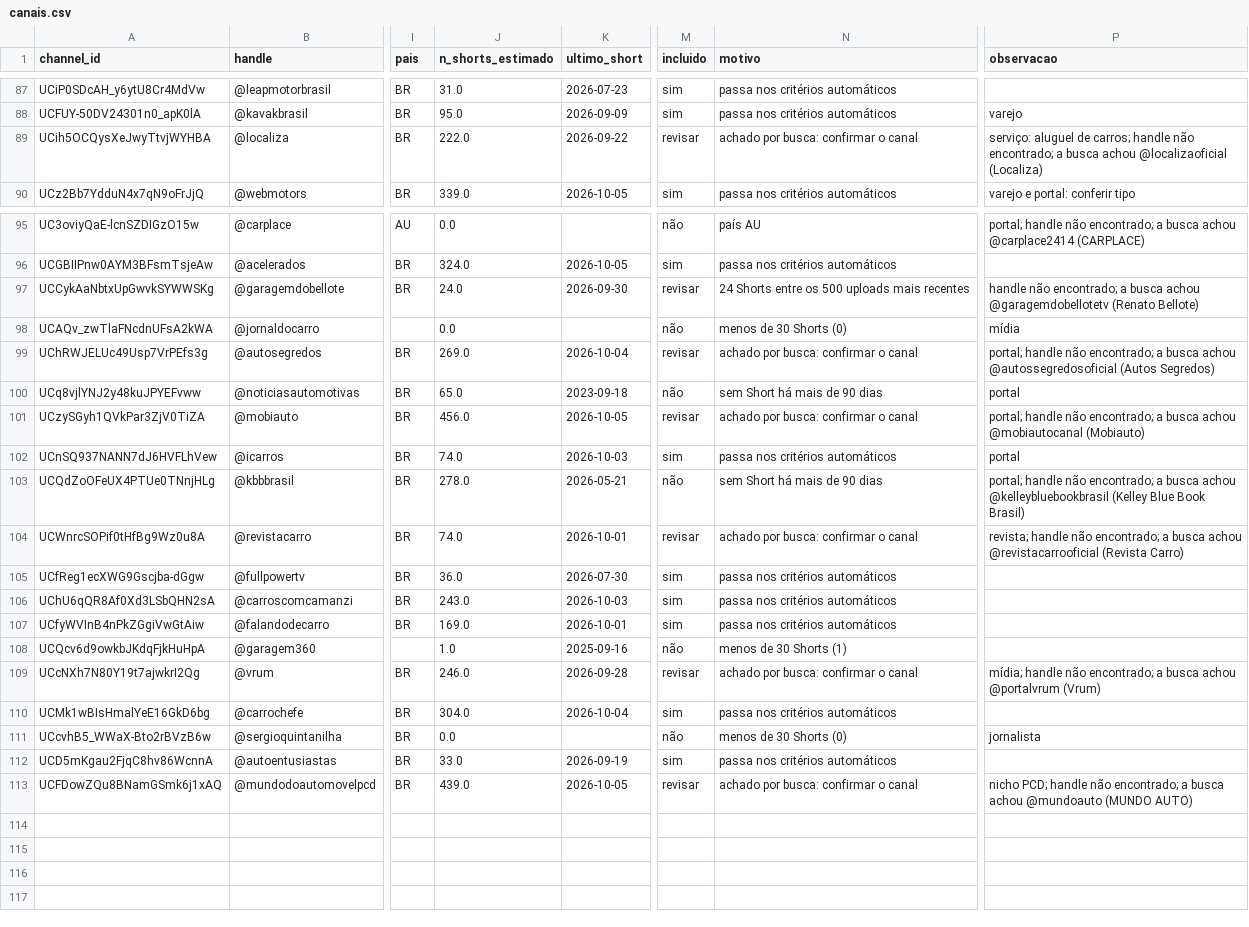
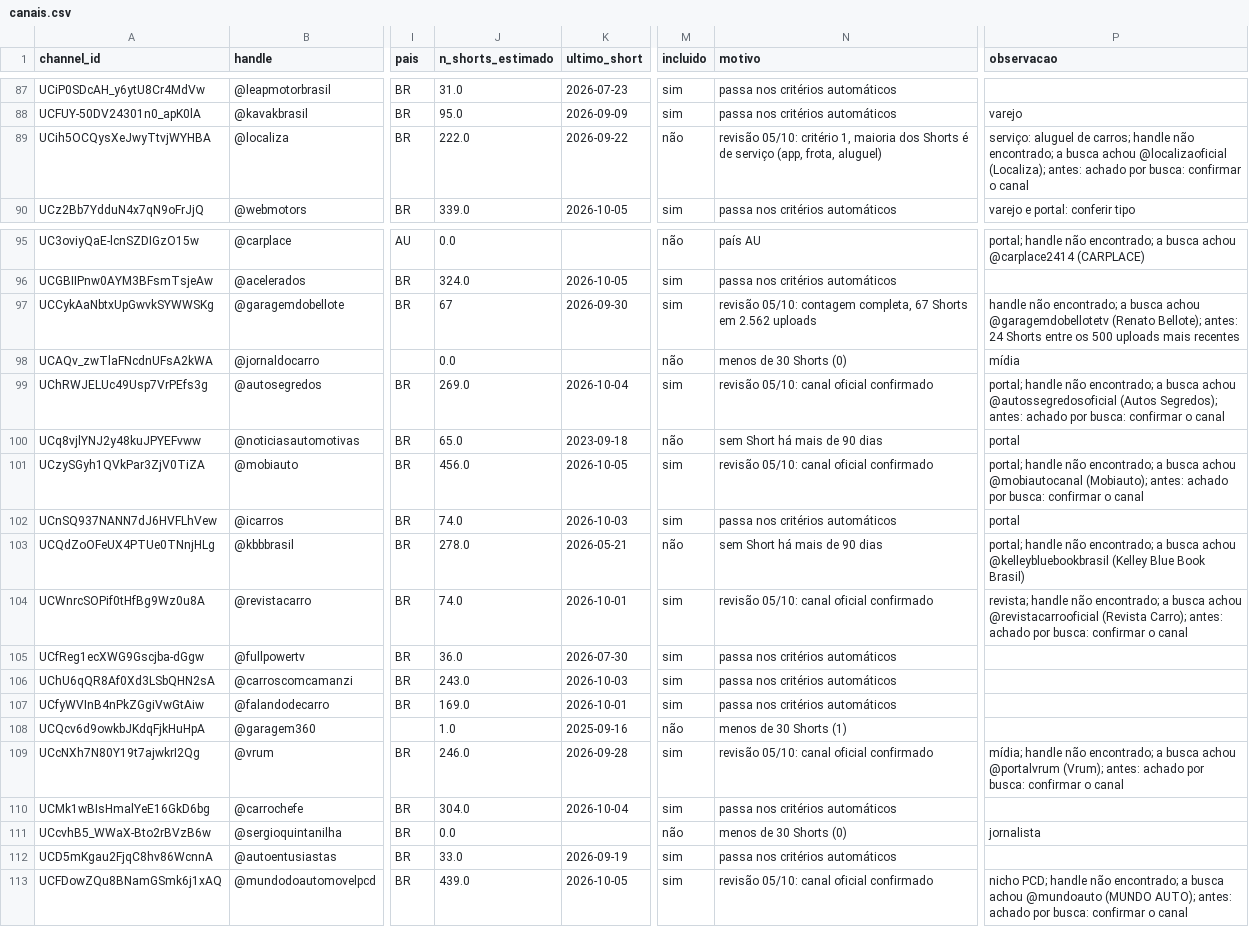
Before and after one commit to viniciuscastiglia/case-galaxies, a CSV file: data/canais.csv, drawn as a sheet; only a part is shown, gaps mark what is left out; the diff covers the shown part only; the diff names each change by its address in the sheet, - before the commit and + after, or states it on an @@ line.

```diff
--- a/data/canais.csv
+++ b/data/canais.csv
-M89 (incluido): revisar
+M89 (incluido): não
-N89 (motivo): achado por busca: confirmar o canal
+N89 (motivo): revisão 05/10: critério 1, maioria dos Shorts é de serviço (app, frota, aluguel)
-P89 (observacao): …achou @localizaoficial (Localiza)
+P89 (observacao): …achou @localizaoficial (Localiza); antes: achado por busca: confirmar o canal
-J97 (n_shorts_estimado): 24.0
+J97 (n_shorts_estimado): 67
-M97 (incluido): revisar
+M97 (incluido): sim
-N97 (motivo): 24 Shorts entre os 500 uploads mais recentes
+N97 (motivo): revisão 05/10: contagem completa, 67 Shorts em 2.562 uploads
-P97 (observacao): …@garagemdobellotetv (Renato Bellote)
+P97 (observacao): …@garagemdobellotetv (Renato Bellote); antes: 24 Shorts entre os 500 uploads mais recentes
-M99 (incluido): revisar
+M99 (incluido): sim
-N99 (motivo): achado por busca: confirmar o canal
+N99 (motivo): revisão 05/10: canal oficial confirmado
-P99 (observacao): …@autossegredosoficial (Autos Segredos)
+P99 (observacao): …@autossegredosoficial (Autos Segredos); antes: achado por busca: confirmar o canal
-M101 (incluido): revisar
+M101 (incluido): sim
-N101 (motivo): achado por busca: confirmar o canal
+N101 (motivo): revisão 05/10: canal oficial confirmado
-P101 (observacao): …achou @mobiautocanal (Mobiauto)
+P101 (observacao): …achou @mobiautocanal (Mobiauto); antes: achado por busca: confirmar o canal
-M104 (incluido): revisar
+M104 (incluido): sim
-N104 (motivo): achado por busca: confirmar o canal
+N104 (motivo): revisão 05/10: canal oficial confirmado
-P104 (observacao): …@revistacarrooficial (Revista Carro)
+P104 (observacao): …@revistacarrooficial (Revista Carro); antes: achado por busca: confirmar o canal
-M109 (incluido): revisar
+M109 (incluido): sim
-N109 (motivo): achado por busca: confirmar o canal
+N109 (motivo): revisão 05/10: canal oficial confirmado
-P109 (observacao): …achou @portalvrum (Vrum)
+P109 (observacao): …achou @portalvrum (Vrum); antes: achado por busca: confirmar o canal
-M113 (incluido): revisar
+M113 (incluido): sim
-N113 (motivo): achado por busca: confirmar o canal
+N113 (motivo): revisão 05/10: canal oficial confirmado
-P113 (observacao): …@mundoauto (MUNDO AUTO)
+P113 (observacao): …@mundoauto (MUNDO AUTO); antes: achado por busca: confirmar o canal
```
Also changed, not shown: 62 edited cells elsewhere in this file.
